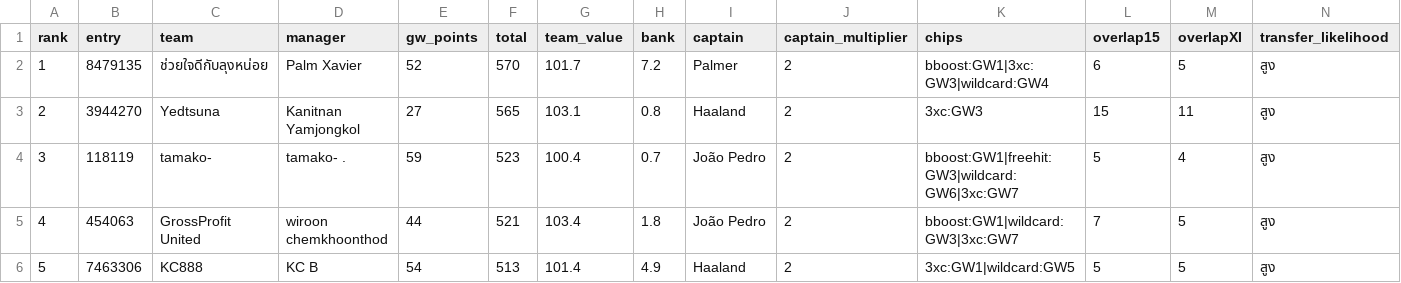
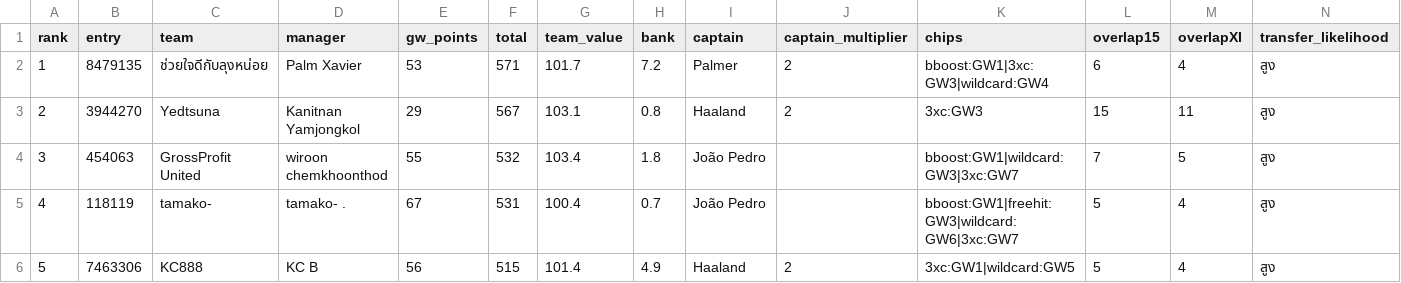
Before and after one commit to kanitnany-cloud/GPTxMe, a CSV file: mini-league/team-summary-gw8.csv, drawn as a sheet; only a part is shown; the diff covers the shown part only.

```diff
--- a/mini-league/team-summary-gw8.csv
+++ b/mini-league/team-summary-gw8.csv
@@ -1,6 +1,6 @@
 rank,entry,team,manager,gw_points,total,team_value,bank,captain,captain_multiplier,chips,overlap15,overlapXI,transfer_likelihood
-1,8479135,ช่วยใจดีกับลุงหน่อย,Palm Xavier,52,570,101.7,7.2,Palmer,2,bboost:GW1|3xc:GW3|wildcard:GW4,6,5,สูง
-2,3944270,Yedtsuna,Kanitnan Yamjongkol,27,565,103.1,0.8,Haaland,2,3xc:GW3,15,11,สูง
-3,118119,tamako-,tamako- .,59,523,100.4,0.7,João Pedro,2,bboost:GW1|freehit:GW3|wildcard:GW6|3xc:GW7,5,4,สูง
-4,454063,GrossProfit United,wiroon chemkhoonthod,44,521,103.4,1.8,João Pedro,2,bboost:GW1|wildcard:GW3|3xc:GW7,7,5,สูง
-5,7463306,KC888,KC B,54,513,101.4,4.9,Haaland,2,3xc:GW1|wildcard:GW5,5,5,สูง
+1,8479135,ช่วยใจดีกับลุงหน่อย,Palm Xavier,53,571,101.7,7.2,Palmer,2,bboost:GW1|3xc:GW3|wildcard:GW4,6,4,สูง
+2,3944270,Yedtsuna,Kanitnan Yamjongkol,29,567,103.1,0.8,Haaland,2,3xc:GW3,15,11,สูง
+3,454063,GrossProfit United,wiroon chemkhoonthod,55,532,103.4,1.8,João Pedro,,bboost:GW1|wildcard:GW3|3xc:GW7,7,5,สูง
+4,118119,tamako-,tamako- .,67,531,100.4,0.7,João Pedro,,bboost:GW1|freehit:GW3|wildcard:GW6|3xc:GW7,5,4,สูง
+5,7463306,KC888,KC B,56,515,101.4,4.9,Haaland,2,3xc:GW1|wildcard:GW5,5,4,สูง
```
Also changed, not shown: 1 added row, 1 removed row and 64 edited cells elsewhere in this file, mini-league/player-template-gw8.csv, 4 other files.
